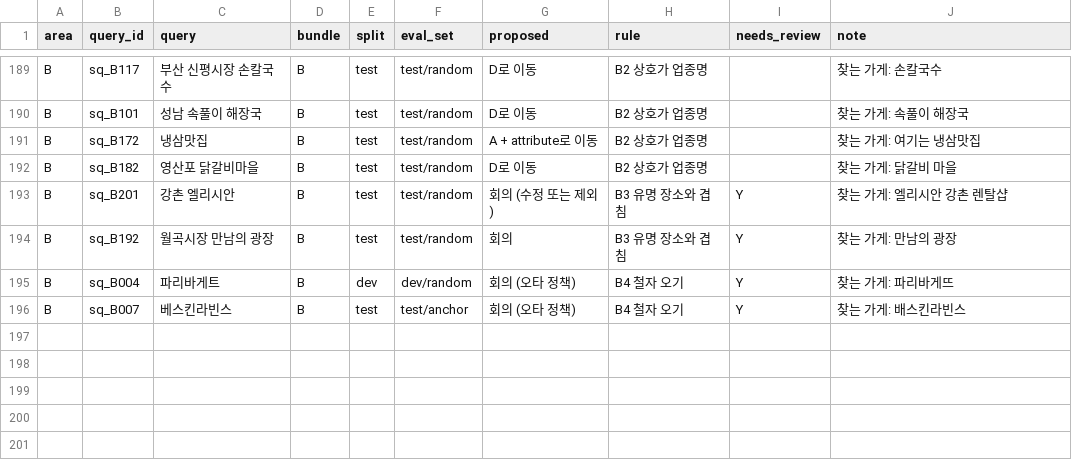
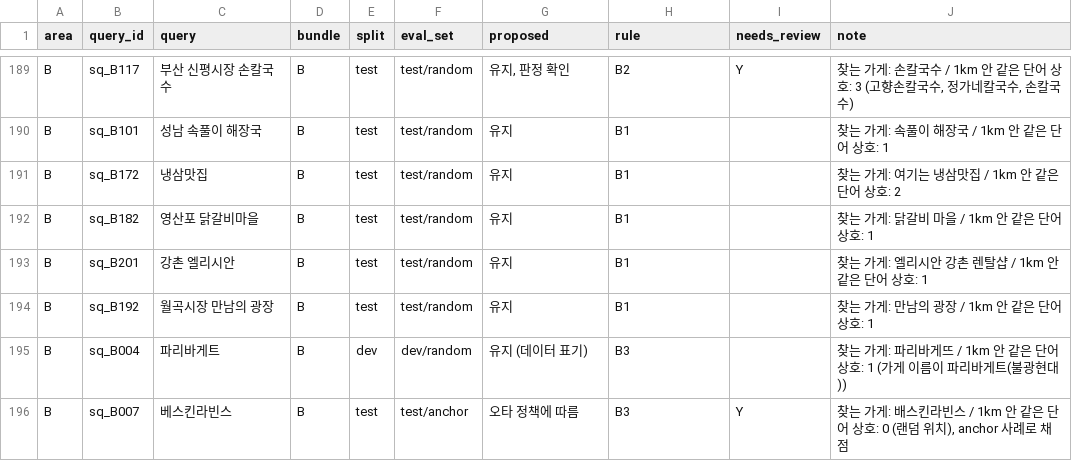
Before and after one commit to Orange1001Project/store-search, a CSV file: data/query/service_review_v2_draft.csv, drawn as a sheet; only a part is shown, gaps mark what is left out; the diff covers the shown part only; the diff names each change by its address in the sheet, - before the commit and + after, or states it on an @@ line.

```diff
--- a/data/query/service_review_v2_draft.csv
+++ b/data/query/service_review_v2_draft.csv
-G189 (proposed): D로 이동
+G189 (proposed): 유지, 판정 확인
-H189 (rule): B2 상호가 업종명
+H189 (rule): B2
-I189 (needs_review): (empty)
+I189 (needs_review): Y
-J189 (note): 찾는 가게: 손칼국수
+J189 (note): 찾는 가게: 손칼국수 / 1km 안 같은 단어 상호: 3 (고향손칼국수, 정가네칼국수, 손칼국수)
-G190 (proposed): D로 이동
+G190 (proposed): 유지
-H190:H192 (rule): B2 상호가 업종명
+H190:H192 (rule): B1
-J190 (note): 찾는 가게: 속풀이 해장국
+J190 (note): 찾는 가게: 속풀이 해장국 / 1km 안 같은 단어 상호: 1
-G191 (proposed): A + attribute로 이동
+G191 (proposed): 유지
-J191 (note): 찾는 가게: 여기는 냉삼맛집
+J191 (note): 찾는 가게: 여기는 냉삼맛집 / 1km 안 같은 단어 상호: 2
-G192 (proposed): D로 이동
+G192 (proposed): 유지
-J192 (note): 찾는 가게: 닭갈비 마을
+J192 (note): 찾는 가게: 닭갈비 마을 / 1km 안 같은 단어 상호: 1
-G193 (proposed): 회의 (수정 또는 제외)
+G193 (proposed): 유지
-H193:H194 (rule): B3 유명 장소와 겹침
+H193:H194 (rule): B1
-I193:I195 (needs_review): Y
+I193:I195 (needs_review): (empty)
-J193 (note): 찾는 가게: 엘리시안 강촌 렌탈샵
+J193 (note): 찾는 가게: 엘리시안 강촌 렌탈샵 / 1km 안 같은 단어 상호: 1
-G194 (proposed): 회의
+G194 (proposed): 유지
-J194 (note): 찾는 가게: 만남의 광장
+J194 (note): 찾는 가게: 만남의 광장 / 1km 안 같은 단어 상호: 1
-G195 (proposed): 회의 (오타 정책)
+G195 (proposed): 유지 (데이터 표기)
-H195:H196 (rule): B4 철자 오기
+H195:H196 (rule): B3
-J195 (note): 찾는 가게: 파리바게뜨
+J195 (note): 찾는 가게: 파리바게뜨 / 1km 안 같은 단어 상호: 1 (가게 이름이 파리바게트(불광현대))
-G196 (proposed): 회의 (오타 정책)
+G196 (proposed): 오타 정책에 따름
-J196 (note): 찾는 가게: 배스킨라빈스
+J196 (note): 찾는 가게: 배스킨라빈스 / 1km 안 같은 단어 상호: 0 (랜덤 위치), anchor 사례로 채점
```
Also changed, not shown: 35 edited cells elsewhere in this file, 1 other file.
